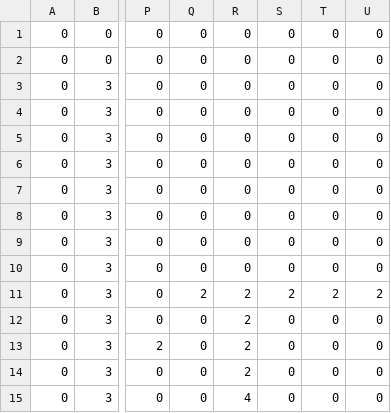
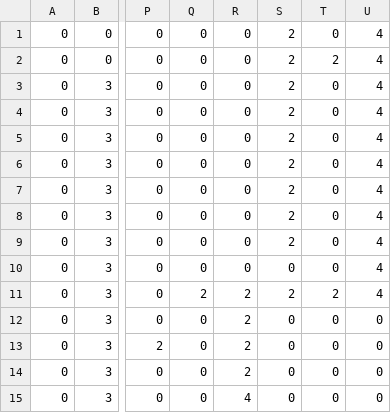
Before and after one commit to Dopelust/SP4-10, a CSV file: MyGraphics/Data/Levels/test.csv, drawn as a sheet; only a part is shown, gaps mark what is left out; the diff names each change by its address in the sheet, - before the commit and + after, or states it on an @@ line.

```diff
--- a/MyGraphics/Data/Levels/test.csv
+++ b/MyGraphics/Data/Levels/test.csv
-S1:S9: 0
+S1:S9: 2
-U1:U10: 0
+U1:U10: 4
-T2: 0
+T2: 2
-U11: 2
+U11: 4
```
Also changed, not shown: 6 other files.
